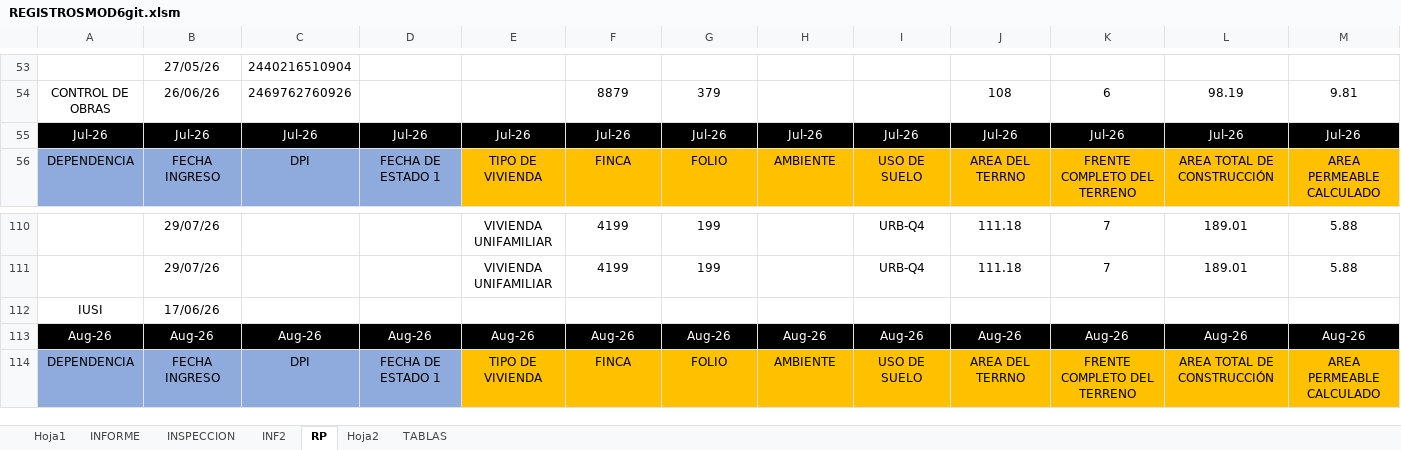
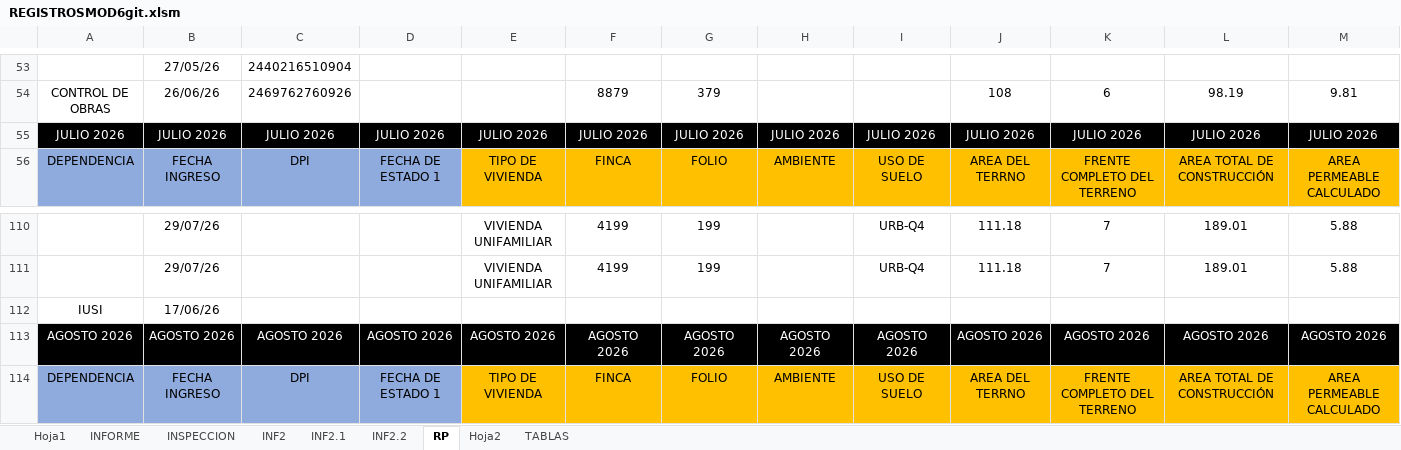
Before and after one commit to IvanRivera007/gitdocs-2026, an Excel workbook: mejoramientoREGISTROSMOD/REGISTROSMOD6git.xlsm, sheet RP, drawn as a sheet; only a part is shown, gaps mark what is left out; values as stored, in another font and other column widths than the file's, no borders; removed rows and columns are numbered as before the commit, all else as after; rows hold the shown columns only; the diff names each change by its address in the sheet, - before the commit and + after, or states it on an @@ line.

```diff
--- a/mejoramientoREGISTROSMOD/REGISTROSMOD6git.xlsm (sheet RP)
+++ b/mejoramientoREGISTROSMOD/REGISTROSMOD6git.xlsm (sheet RP)
+sheet tab: INF2.1
+sheet tab: INF2.2
-row 55: Jul-26 | Jul-26 | Jul-26 | Jul-26 | Jul-26 | Jul-26 | Jul-26 | Jul-26 | Jul-26 | Jul-26 | Jul-26 | Jul-26 | Jul-26
+row 55: JULIO 2026 | JULIO 2026 | JULIO 2026 | JULIO 2026 | JULIO 2026 | JULIO 2026 | JULIO 2026 | JULIO 2026 | JULIO 2026 | JULIO 2026 | JULIO 2026 | JULIO 2026 | JULIO 2026
-row 113: Aug-26 | Aug-26 | Aug-26 | Aug-26 | Aug-26 | Aug-26 | Aug-26 | Aug-26 | Aug-26 | Aug-26 | Aug-26 | Aug-26 | Aug-26
+row 113: AGOSTO 2026 | AGOSTO 2026 | AGOSTO 2026 | AGOSTO 2026 | AGOSTO 2026 | AGOSTO 2026 | AGOSTO 2026 | AGOSTO 2026 | AGOSTO 2026 | AGOSTO 2026 | AGOSTO 2026 | AGOSTO 2026 | AGOSTO 2026
```
Also changed, not shown: sheet Hoja1, sheet INFORME, sheet INSPECCION, sheet INF2.
